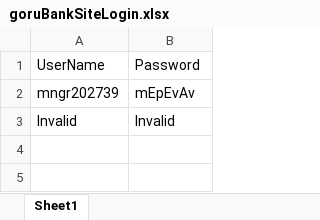
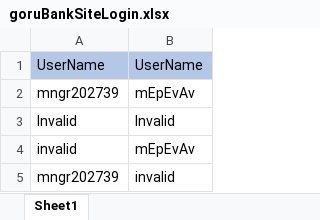
Before and after one commit to NishadiJayasinghe/Automation-ExlSheetWithDataProvider, an Excel workbook: Resources/DataSheets/goruBankSiteLogin.xlsx, sheet Sheet1, drawn as a sheet; values as stored, in another font and other column widths than the file's, no borders; the diff names each change by its address in the sheet, - before the commit and + after, or states it on an @@ line.

```diff
--- a/Resources/DataSheets/goruBankSiteLogin.xlsx (sheet Sheet1)
+++ b/Resources/DataSheets/goruBankSiteLogin.xlsx (sheet Sheet1)
-A1:B1 fill: none
+A1:B1 fill: #B4C7E7
-B1: Password
+B1: UserName
+row 4: invalid | mEpEvAv
+row 5: mngr202739 | invalid
```
Also changed, not shown: 11 other files.
